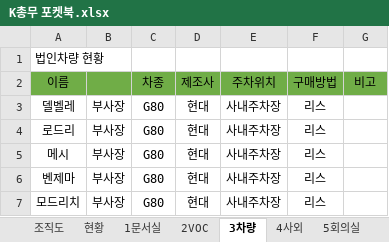
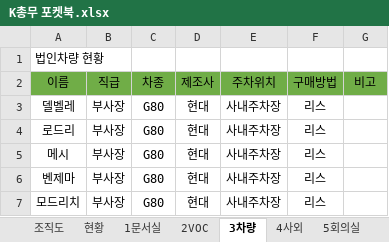
Before and after one commit to minigun86/k-general-pocketbook-v2, an Excel workbook: data/K총무 포켓북.xlsx, sheet 3차량, drawn as a sheet; only a part is shown; values as stored, in another font and other column widths than the file's, no borders; the diff names each change by its address in the sheet, - before the commit and + after, or states it on an @@ line.

```diff
--- a/data/K총무 포켓북.xlsx (sheet 3차량)
+++ b/data/K총무 포켓북.xlsx (sheet 3차량)
-B2: (empty)
+B2: 직급
```
Also changed, not shown: sheet 현황, sheet 5회의실, sheet 6OA서식, sheet 1문서실.
